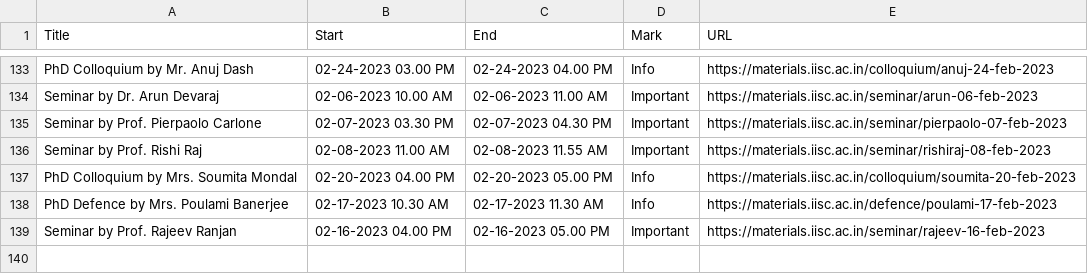
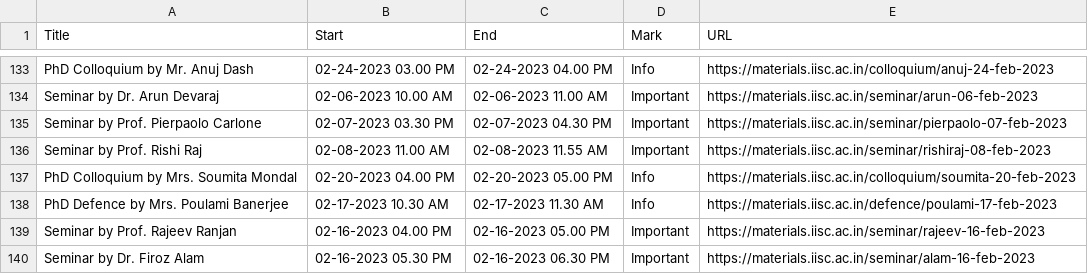
Before and after one commit to mte-iisc/materials-iisc, a CSV file: events/events.csv, drawn as a sheet; only a part is shown, gaps mark what is left out.

```diff
--- a/events/events.csv
+++ b/events/events.csv
@@ -139 +139,2 @@ PhD Defence by Mrs. Poulami Banerjee,02-17-2023  10.30 AM,02-17-2023  11.30 AM,I
 Seminar by Prof. Rajeev Ranjan,02-16-2023 04.00 PM,02-16-2023 05.00 PM,Important,https://materials.iisc.ac.in/seminar/rajeev-16-feb-2023
+Seminar by Dr. Firoz Alam,02-16-2023 05.30 PM,02-16-2023 06.30 PM,Important,https://materials.iisc.ac.in/seminar/alam-16-feb-2023
```
Also changed, not shown: _site/events/events.csv, 7 other files.
